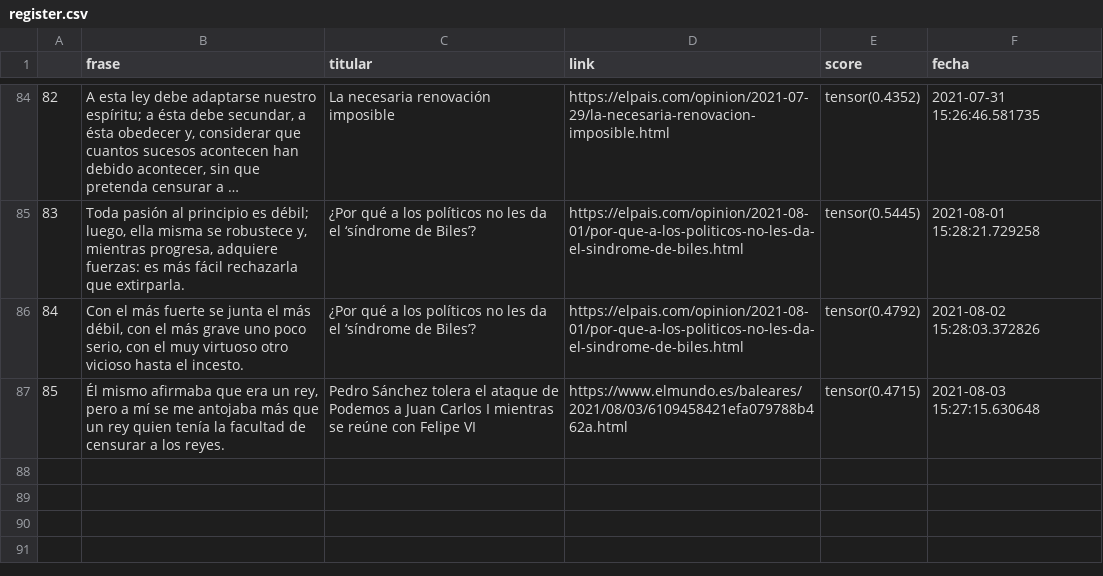
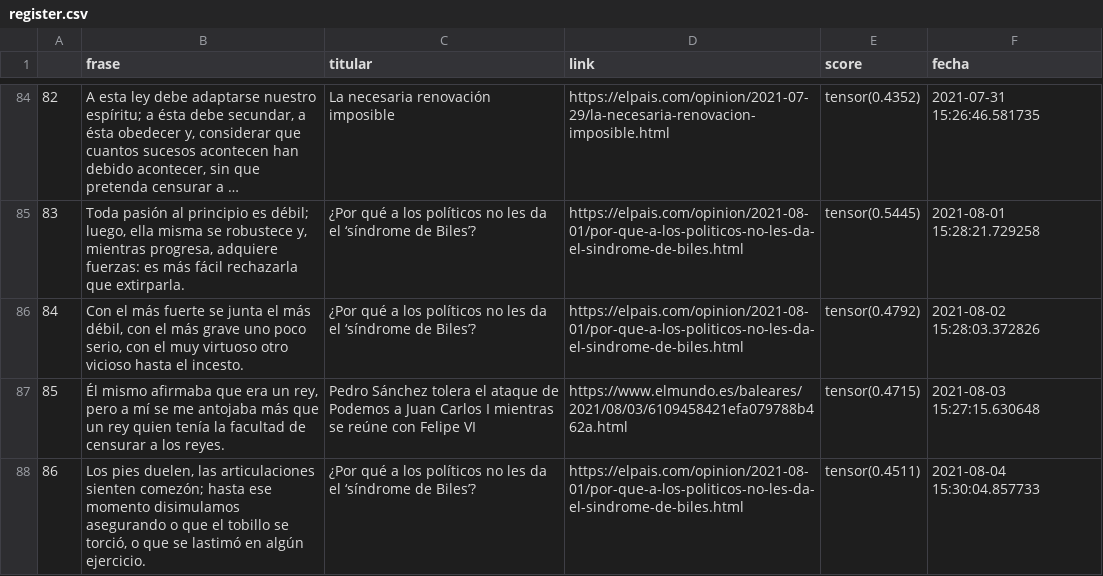
Before and after one commit to pcsanguinetti/seneca_comenta, a CSV file: register.csv, drawn as a sheet; only a part is shown, gaps mark what is left out; long unchanged cells end in …; the diff names each change by its address in the sheet, - before the commit and + after, or states it on an @@ line.

```diff
--- a/register.csv
+++ b/register.csv
+row 88: 86 | Los pies duelen, las articulaciones sienten comezón; hasta ese momento disimulamos asegurando o que el tobillo se torció, o que se lastimó en algún ejercicio. | ¿Por qué a los políticos no les da el ‘síndrome de Biles’? | https://elpais.com/opinion/2021-08-01/por-que-a-los-politicos-no-les-da-el-sindrome-de-biles.html | tensor(0.4511) | 2021-08-04 15:30:04.857733
```
